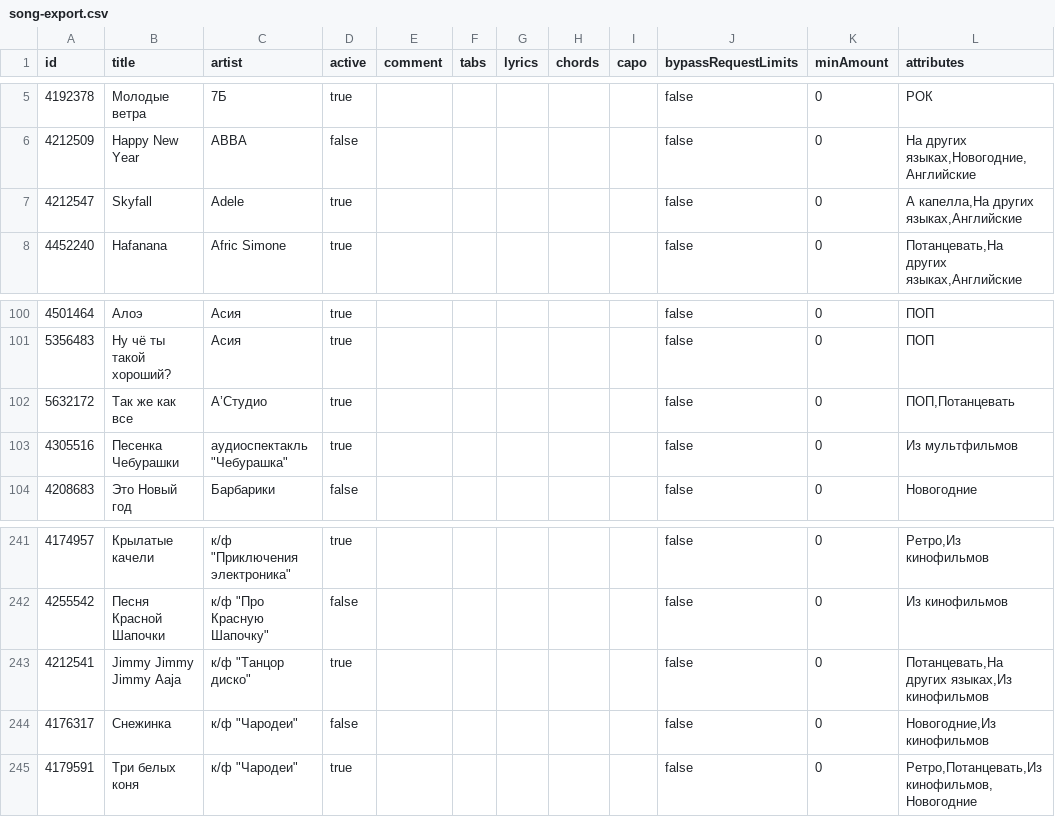
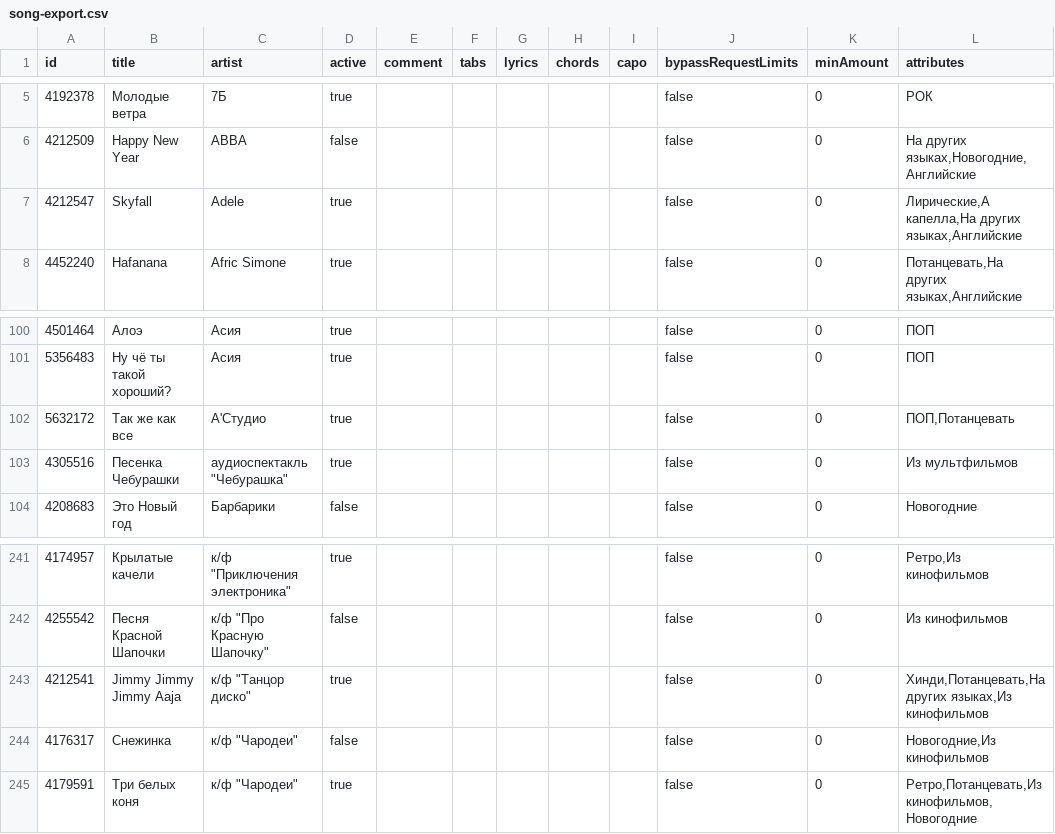
Before and after one commit to Vanilla-Bun/songlist, a CSV file: song-export.csv, drawn as a sheet; only a part is shown, gaps mark what is left out.

Commit message:
update

```diff
--- a/song-export.csv
+++ b/song-export.csv
@@ -6,3 +6,3 @@ id,title,artist,active,comment,tabs,lyrics,chords,capo,bypassRequestLimits,minAm
 4212509,Happy New Year,ABBA,false,,,,,,false,0,"На других языках,Новогодние,Английские"
-4212547,Skyfall,Adele,true,,,,,,false,0,"А капелла,На других языках,Английские"
+4212547,Skyfall,Adele,true,,,,,,false,0,"Лирические,А капелла,На других языках,Английские"
 4452240,"Hafanana ",Afric Simone,true,,,,,,false,0,"Потанцевать,На других языках,Английские"
@@ -101,3 +101,3 @@ id,title,artist,active,comment,tabs,lyrics,chords,capo,bypassRequestLimits,minAm
 5356483,Ну чё ты такой хороший?,Асия,true,,,,,,false,0,ПОП
-5632172,Так же как все,А’Студио,true,,,,,,false,0,"ПОП,Потанцевать"
+5632172,Так же как все,А'Студио,true,,,,,,false,0,"ПОП,Потанцевать"
 4305516,Песенка Чебурашки,"аудиоспектакль ""Чебурашка""",true,,,,,,false,0,Из мультфильмов
@@ -242,3 +242,3 @@ id,title,artist,active,comment,tabs,lyrics,chords,capo,bypassRequestLimits,minAm
 4255542,Песня Красной Шапочки,"к/ф ""Про Красную Шапочку""",false,,,,,,false,0,Из кинофильмов
-4212541,Jimmy Jimmy Jimmy Aaja,"к/ф ""Танцор диско""",true,,,,,,false,0,"Потанцевать,На других языках,Из кинофильмов"
+4212541,Jimmy Jimmy Jimmy Aaja,"к/ф ""Танцор диско""",true,,,,,,false,0,"Хинди,Потанцевать,На других языках,Из кинофильмов"
 4176317,Снежинка,"к/ф ""Чародеи""",false,,,,,,false,0,"Новогодние,Из кинофильмов"
```
